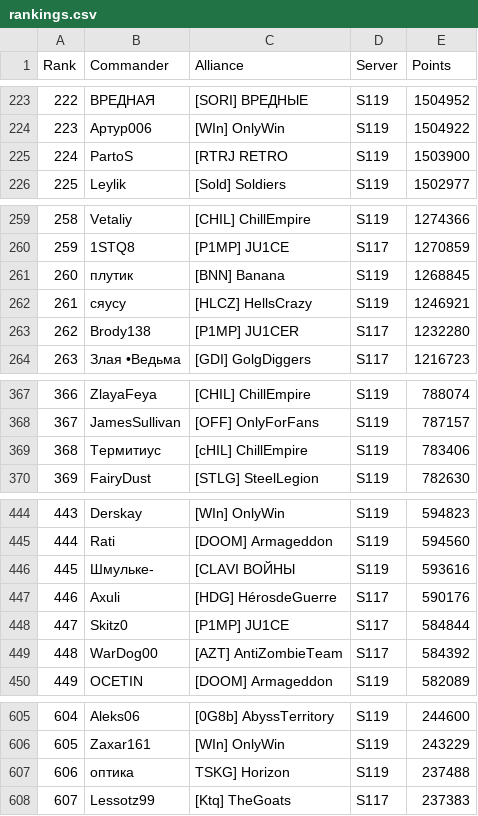
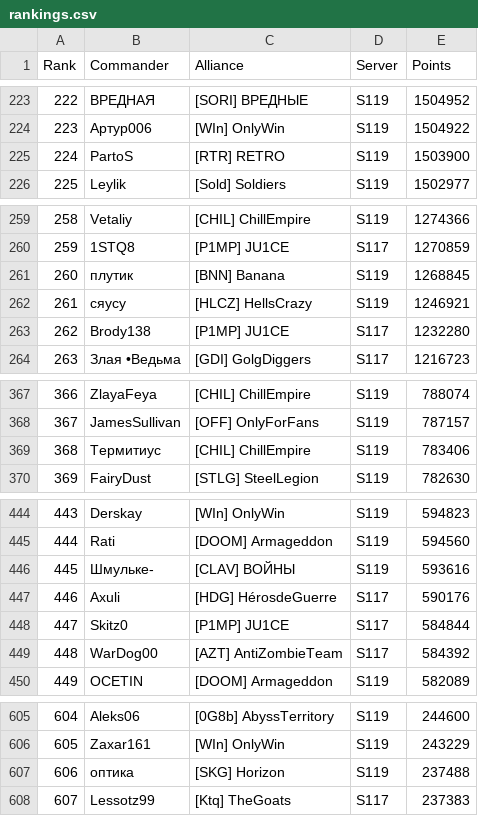
Before and after one commit to JeffxLabs/s117-zroute-redemption, a CSV file: events/2026-09-19-s117-vs-s119/rankings.csv, drawn as a sheet; only a part is shown, gaps mark what is left out; the diff covers the shown part only.

```diff
--- a/events/2026-09-19-s117-vs-s119/rankings.csv
+++ b/events/2026-09-19-s117-vs-s119/rankings.csv
@@ -224,3 +224,3 @@ Rank,Commander,Alliance,Server,Points
 223,Артур006,[WIn] OnlyWin,S119,1504922
-224,PartoS,[RTRJ RETRO,S119,1503900
+224,PartoS,[RTR] RETRO,S119,1503900
 225,Leylik,[Sold] Soldiers,S119,1502977
@@ -262,3 +262,3 @@ Rank,Commander,Alliance,Server,Points
 261,сяусу,[HLCZ] HellsCrazy,S119,1246921
-262,Brody138,[P1MP] JU1CER,S117,1232280
+262,Brody138,[P1MP] JU1CE,S117,1232280
 263,Злая •Ведьма,[GDI] GolgDiggers,S117,1216723
@@ -368,3 +368,3 @@ Rank,Commander,Alliance,Server,Points
 367,JamesSullivan,[OFF] OnlyForFans,S119,787157
-368,Термитиус,[cHIL] ChillEmpire,S119,783406
+368,Термитиус,[CHIL] ChillEmpire,S119,783406
 369,FairyDust,[STLG] SteelLegion,S119,782630
@@ -445,3 +445,3 @@ Rank,Commander,Alliance,Server,Points
 444,Rati,[DOOM] Armageddon,S119,594560
-445,Шмульке-,[CLAVI ВОЙНЫ,S119,593616
+445,Шмульке-,[CLAV] ВОЙНЫ,S119,593616
 446,Axuli,[HDG] HérosdeGuerre,S117,590176
@@ -606,3 +606,3 @@ Rank,Commander,Alliance,Server,Points
 605,Zaxar161,[WIn] OnlyWin,S119,243229
-606,оптика,TSKG] Horizon,S119,237488
+606,оптика,[SKG] Horizon,S119,237488
 607,Lessotz99,[Ktq] TheGoats,S117,237383
```
Also changed, not shown: 33 edited cells elsewhere in this file, events/2026-09-19-s117-vs-s119/alliances.csv, 13 other files.
